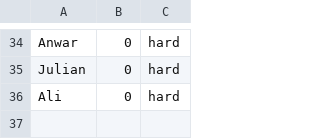
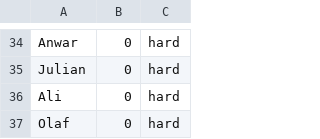
Before and after one commit to 53-50/QuizApp, a CSV file: data/highscore_data.csv, drawn as a sheet; only a part is shown, gaps mark what is left out.

Commit message:
Commit Highscore Anpassungen - Veränderung Liste in allgemeine Liste

```diff
--- a/data/highscore_data.csv
+++ b/data/highscore_data.csv
@@ -36 +36,2 @@ Julian;0;hard
 Ali;0;hard
+Olaf;0;hard
```
Also changed, not shown: 2 other files.
